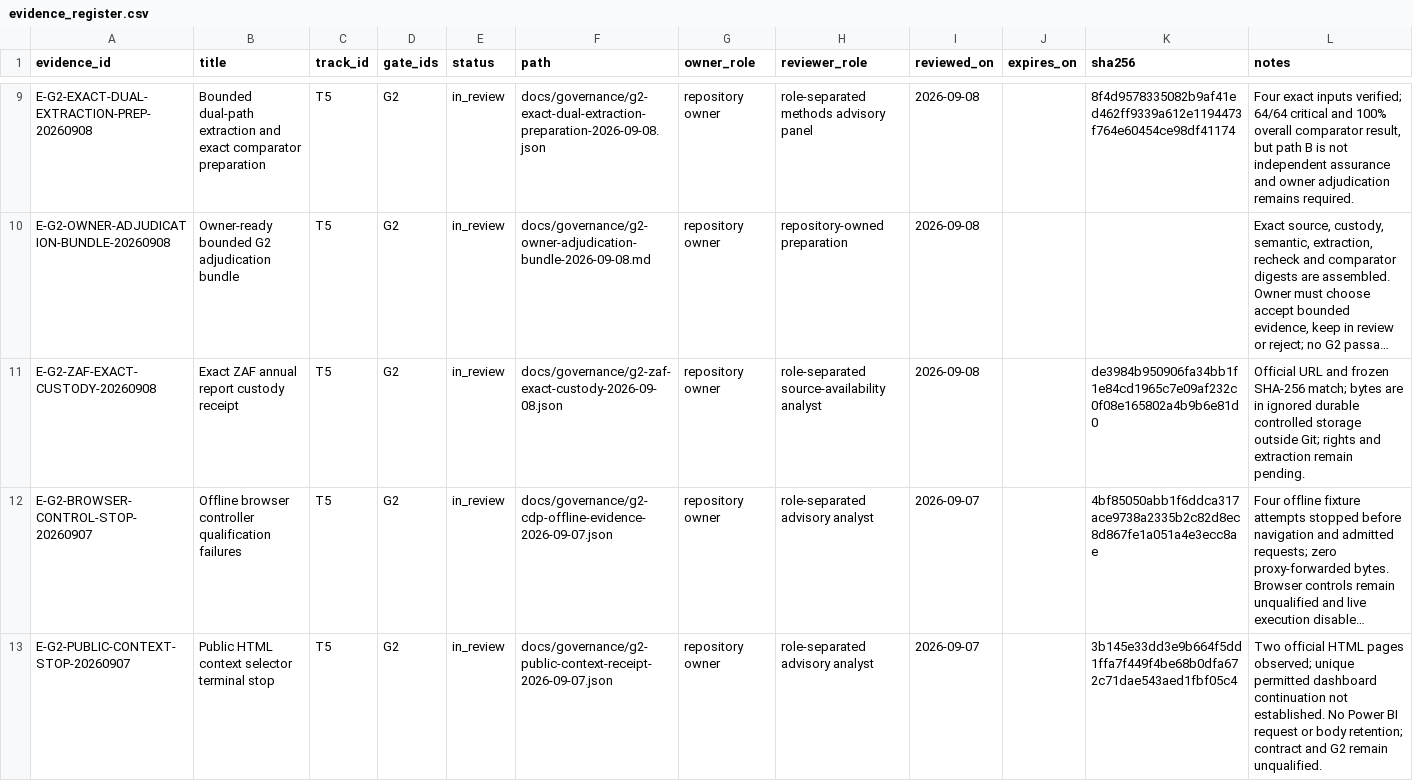
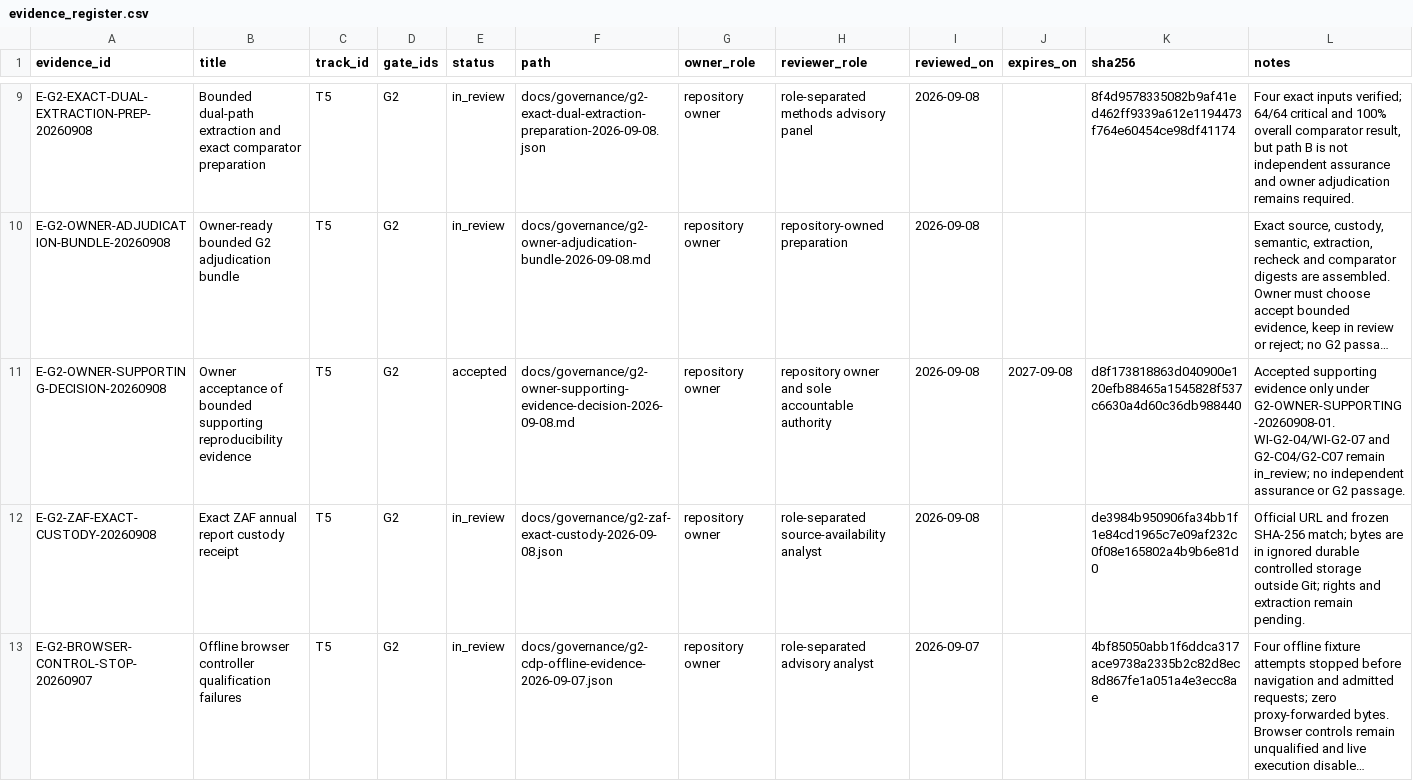
Before and after one commit to edithatogo/global-family-justice-data, a CSV file: programme/evidence_register.csv, drawn as a sheet; only a part is shown, gaps mark what is left out; the shorter side is filled out with more unchanged rows; long unchanged cells end in …; the diff names each change by its address in the sheet, - before the commit and + after, or states it on an @@ line.

Commit message:
docs: record bounded G2 supporting evidence decision

```diff
--- a/programme/evidence_register.csv
+++ b/programme/evidence_register.csv
+row 11: E-G2-OWNER-SUPPORTING-DECISION-20260908 | Owner acceptance of bounded supporting reproducibility evidence | T5 | G2 | accepted | docs/governance/g2-owner-supporting-evidence-decision-2026-09-08.md | repository owner | repository owner and sole accountable authority | 2026-09-08 | 2027-09-08 | d8f173818863d040900e120efb88465a1545828f537c6630a4d60c36db988440 | Accepted supporting evidence only under G2-OWNER-SUPPORTING-20260908-01. WI-G2-04/WI-G2-07 and G2-C04/G2-C07 remain in_review; no independent assurance or G2 passage.
```
Also changed, not shown: 5 other files.
